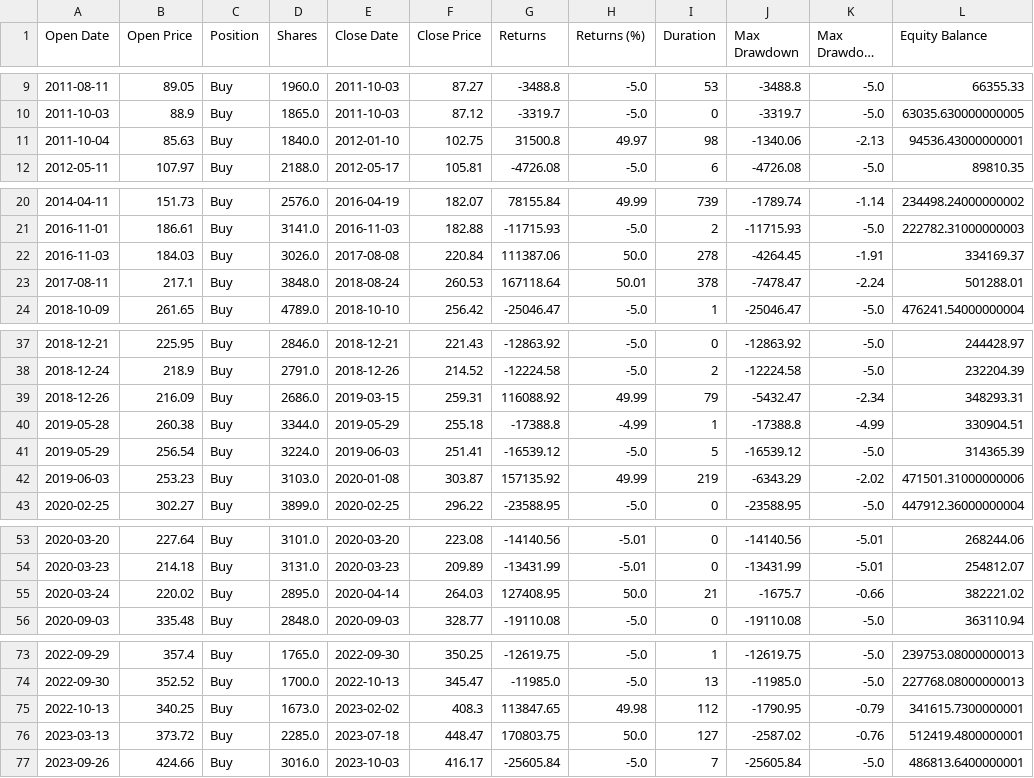
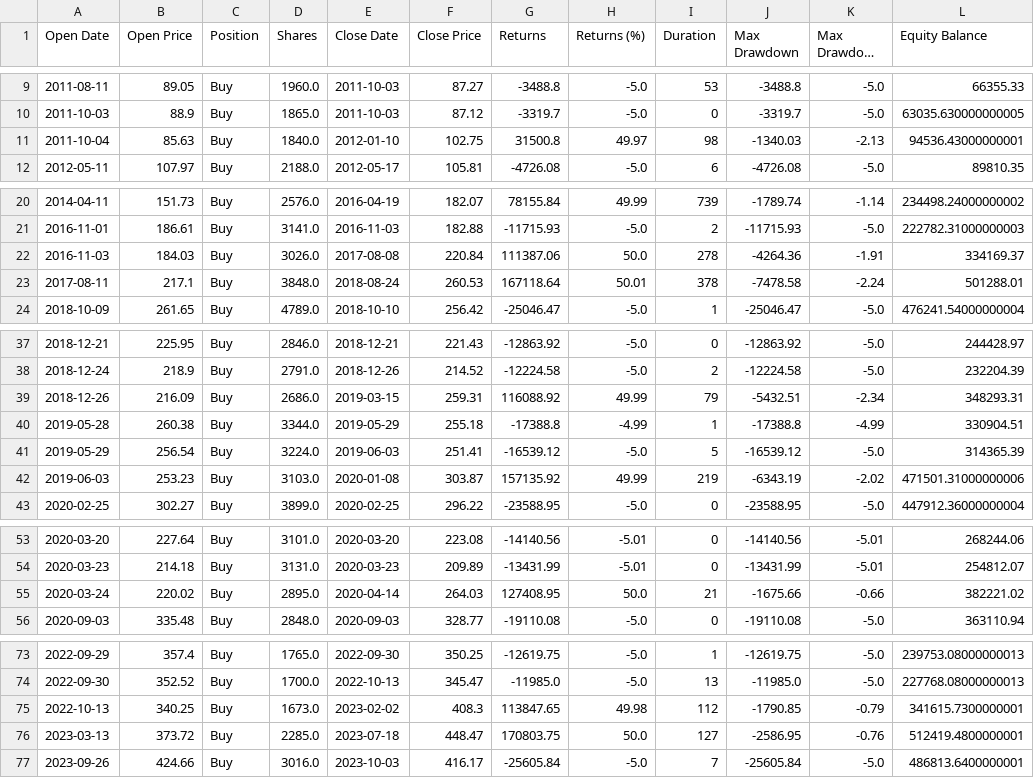
Before and after one commit to jianhaosoh/Fear-and-Greed-Index-Analysis, a CSV file: finalised_results/higherrisk_strategy_transactions_record.csv, drawn as a sheet; only a part is shown, gaps mark what is left out; long unchanged cells end in …; the diff covers the shown part only; the diff names each change by its address in the sheet, - before the commit and + after, or states it on an @@ line.

```diff
--- a/finalised_results/higherrisk_strategy_transactions_record.csv
+++ b/finalised_results/higherrisk_strategy_transactions_record.csv
-J11 (Max Drawdown): -1340.06
+J11 (Max Drawdown): -1340.03
-J22 (Max Drawdown): -4264.45
+J22 (Max Drawdown): -4264.36
-J23 (Max Drawdown): -7478.47
+J23 (Max Drawdown): -7478.58
-J39 (Max Drawdown): -5432.47
+J39 (Max Drawdown): -5432.51
-J42 (Max Drawdown): -6343.29
+J42 (Max Drawdown): -6343.19
-J55 (Max Drawdown): -1675.7
+J55 (Max Drawdown): -1675.66
-J75 (Max Drawdown): -1790.95
+J75 (Max Drawdown): -1790.85
-J76 (Max Drawdown): -2587.02
+J76 (Max Drawdown): -2586.95
```
Also changed, not shown: 1 edited cell elsewhere in this file, finalised_results/higherrisk_strategy_report.csv, finalised_results/lowerrisk_strategy_report.csv, 8 other files.
